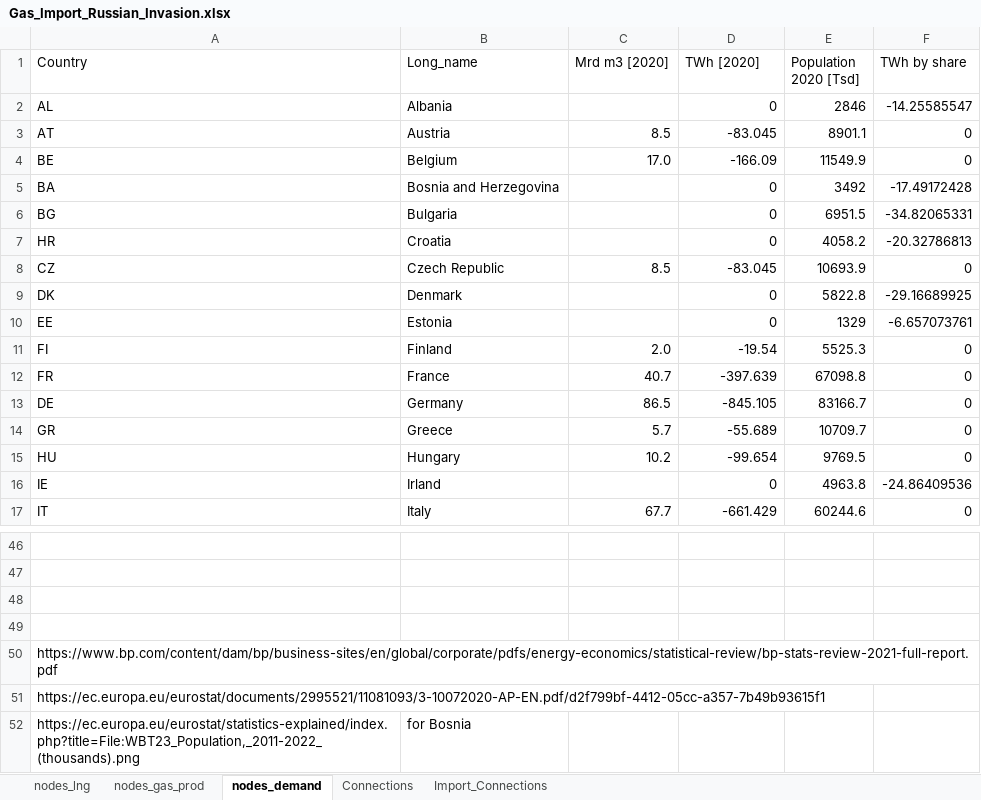
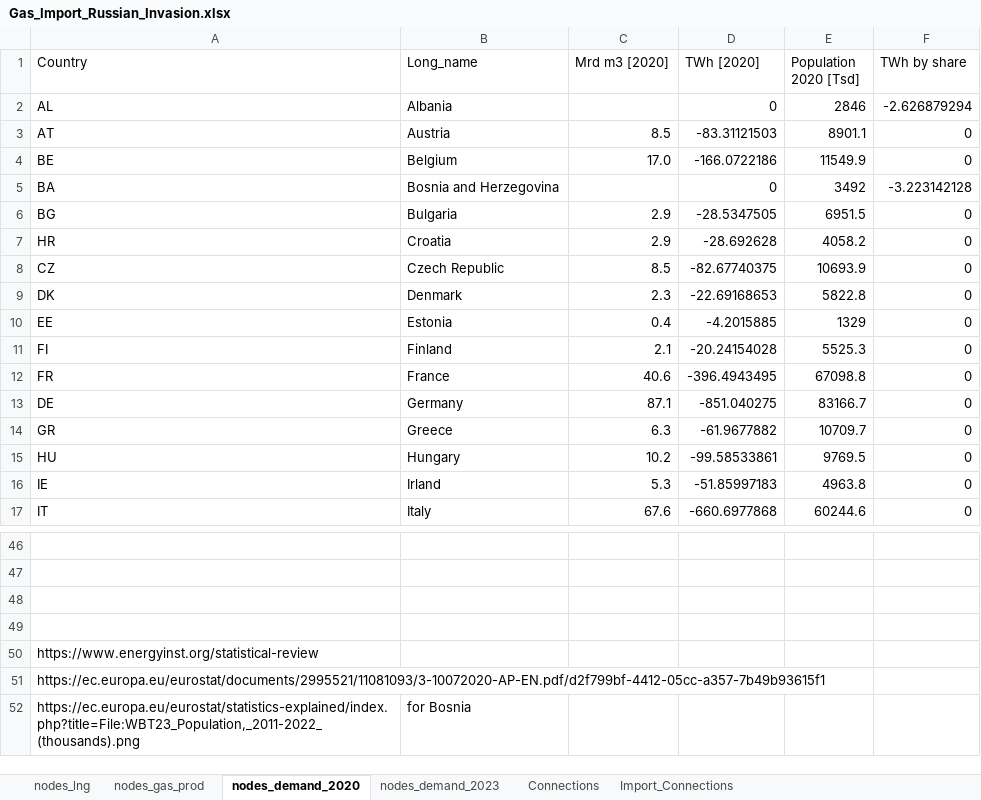
Before and after one commit to CSEI-EU/gas_infrastructure_model, an Excel workbook: 01_data/01_input_data/02_processed/Gas_Import_Russian_Invasion.xlsx, sheet nodes_demand_2020, drawn as a sheet; only a part is shown, gaps mark what is left out; values as stored, in another font and other column widths than the file's, no borders; table styles not drawn; the diff covers the shown part only; the diff names each change by its address in the sheet, - before the commit and + after, or states it on an @@ line.

Commit message:
update demand data for 2020

```diff
--- a/01_data/01_input_data/02_processed/Gas_Import_Russian_Invasion.xlsx (sheet nodes_demand_2020)
+++ b/01_data/01_input_data/02_processed/Gas_Import_Russian_Invasion.xlsx (sheet nodes_demand_2020)
-sheet tab: nodes_demand
+sheet tab: nodes_demand_2020
+sheet tab: nodes_demand_2023
-F2 (TWh by share): -14.25585547
+F2 (TWh by share): -2.626879294
-D3 (TWh [2020]): -83.045
+D3 (TWh [2020]): -83.31121503
-D4 (TWh [2020]): -166.09
+D4 (TWh [2020]): -166.0722186
-F5 (TWh by share): -17.49172428
+F5 (TWh by share): -3.223142128
-C6:C7 (Mrd m3 [2020]): (empty)
+C6:C7 (Mrd m3 [2020]): 2.9
-D6 (TWh [2020]): 0
+D6 (TWh [2020]): -28.5347505
-F6 (TWh by share): -34.82065331
+F6 (TWh by share): 0
-D7 (TWh [2020]): 0
+D7 (TWh [2020]): -28.692628
-F7 (TWh by share): -20.32786813
+F7 (TWh by share): 0
-D8 (TWh [2020]): -83.045
+D8 (TWh [2020]): -82.67740375
-C9 (Mrd m3 [2020]): (empty)
+C9 (Mrd m3 [2020]): 2.3
-D9 (TWh [2020]): 0
+D9 (TWh [2020]): -22.69168653
-F9 (TWh by share): -29.16689925
+F9 (TWh by share): 0
-C10 (Mrd m3 [2020]): (empty)
+C10 (Mrd m3 [2020]): 0.4
-D10 (TWh [2020]): 0
+D10 (TWh [2020]): -4.2015885
-F10 (TWh by share): -6.657073761
+F10 (TWh by share): 0
-C11 (Mrd m3 [2020]): 2.0
+C11 (Mrd m3 [2020]): 2.1
-D11 (TWh [2020]): -19.54
+D11 (TWh [2020]): -20.24154028
-C12 (Mrd m3 [2020]): 40.7
+C12 (Mrd m3 [2020]): 40.6
-D12 (TWh [2020]): -397.639
+D12 (TWh [2020]): -396.4943495
-C13 (Mrd m3 [2020]): 86.5
+C13 (Mrd m3 [2020]): 87.1
-D13 (TWh [2020]): -845.105
+D13 (TWh [2020]): -851.040275
-C14 (Mrd m3 [2020]): 5.7
+C14 (Mrd m3 [2020]): 6.3
-D14 (TWh [2020]): -55.689
+D14 (TWh [2020]): -61.9677882
-D15 (TWh [2020]): -99.654
+D15 (TWh [2020]): -99.58533861
-C16 (Mrd m3 [2020]): (empty)
+C16 (Mrd m3 [2020]): 5.3
-D16 (TWh [2020]): 0
+D16 (TWh [2020]): -51.85997183
-F16 (TWh by share): -24.86409536
+F16 (TWh by share): 0
-C17 (Mrd m3 [2020]): 67.7
+C17 (Mrd m3 [2020]): 67.6
-D17 (TWh [2020]): -661.429
+D17 (TWh [2020]): -660.6977868
-A50 (Country): https://www.bp.com/content/dam/bp/business-sites/en/global/corporate/pdfs/energy-economics/statistical-review/bp-stats-review-2021-full-report.pdf
+A50 (Country): https://www.energyinst.org/statistical-review
```
Also changed, not shown: 45 edited cells elsewhere in this sheet.
